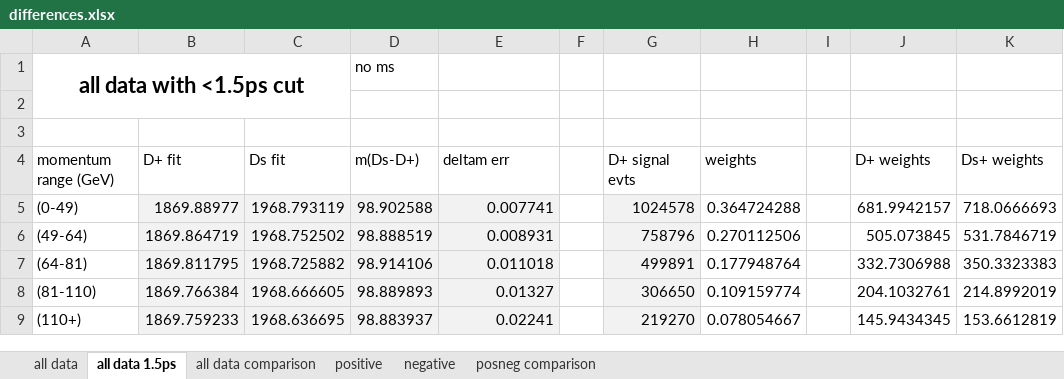
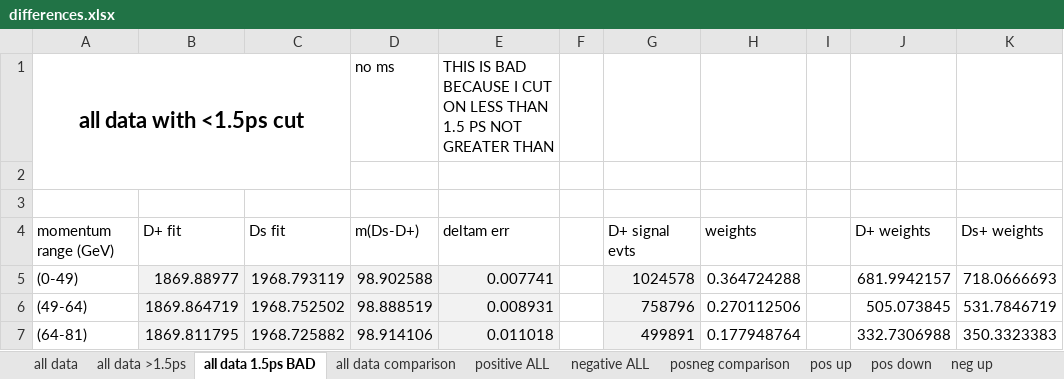
Before and after one commit to bodensjc/ddecay, an Excel workbook: differences.xlsx, sheet all data 1.5ps BAD, drawn as a sheet; only a part is shown; the shorter side is filled out with more unchanged rows; values as stored, in another font and other column widths than the file's, no borders; charts and pictures not drawn; the diff names each change by its address in the sheet, - before the commit and + after, or states it on an @@ line.

```diff
--- a/differences.xlsx (sheet all data 1.5ps BAD)
+++ b/differences.xlsx (sheet all data 1.5ps BAD)
-sheet tab: all data 1.5ps
+sheet tab: all data 1.5ps BAD
-sheet tab: positive
+sheet tab: positive ALL
-sheet tab: negative
+sheet tab: negative ALL
+sheet tab: all data >1.5ps
+sheet tab: pos up
+sheet tab: pos down
+sheet tab: neg up
-E1: (empty)
+E1: THIS IS BAD BECAUSE I CUT ON LESS THAN 1.5 PS NOT GREATER THAN
```
Also changed, not shown: sheet all data comparison, sheet posneg comparison, sheet all data, other sheet tabs, charts or pictures, 1 other file.
